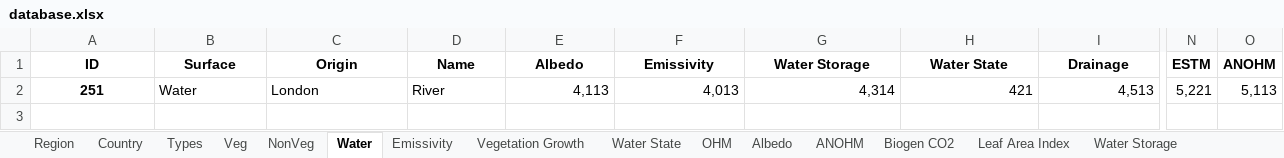
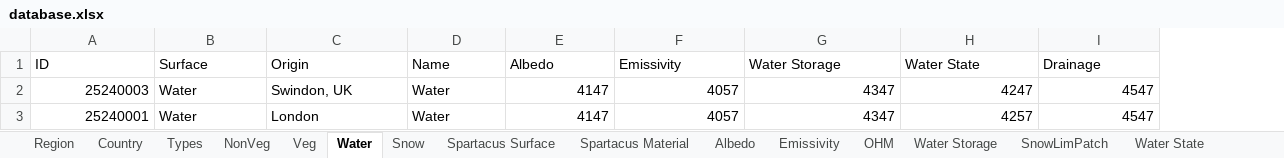
Before and after one commit to gusbacos/suews_database_manager, an Excel workbook: data/database.xlsx, sheet Water, drawn as a sheet; only a part is shown, gaps mark what is left out; values as stored, in another font and other column widths than the file's, no borders; removed rows and columns are numbered as before the commit, all else as after; rows hold the shown columns only; the diff covers the shown part only; the diff names each change by its address in the sheet, - before the commit and + after, or states it on an @@ line.

```diff
--- a/data/database.xlsx (sheet Water)
+++ b/data/database.xlsx (sheet Water)
+sheet tab: SnowLimPatch
@@ sheet tab order changed: Region | Country | Types | NonVeg | Veg | Water | Snow | Spartacus Surface | Spartacus Material | Albedo | Emissivity | OHM | Water Storage | SnowLimPatch | Water State @@
-column N (ESTM), empty
-column O (ANOHM), empty
@@ A1:I1 bold: on → off, alignment: center → left @@
-row 2: 251 | Water | London | River | 4,113 | 4,013 | 4,314 | 421 | 4,513 | 5,221 | 5,113
+row 2: 25240003 | Water | Swindon, UK | Water | 4147 | 4057 | 4347 | 4247 | 4547
+row 3: 25240001 | Water | London | Water | 4147 | 4057 | 4347 | 4257 | 4547
```
Also changed, not shown: cell formats elsewhere in this sheet, sheet Profiles, sheet Country, sheet AnthropogenicEmission, sheet Spartacus Surface, sheet Veg, sheet Spartacus Material, 22 more sheets, 19 other files.
